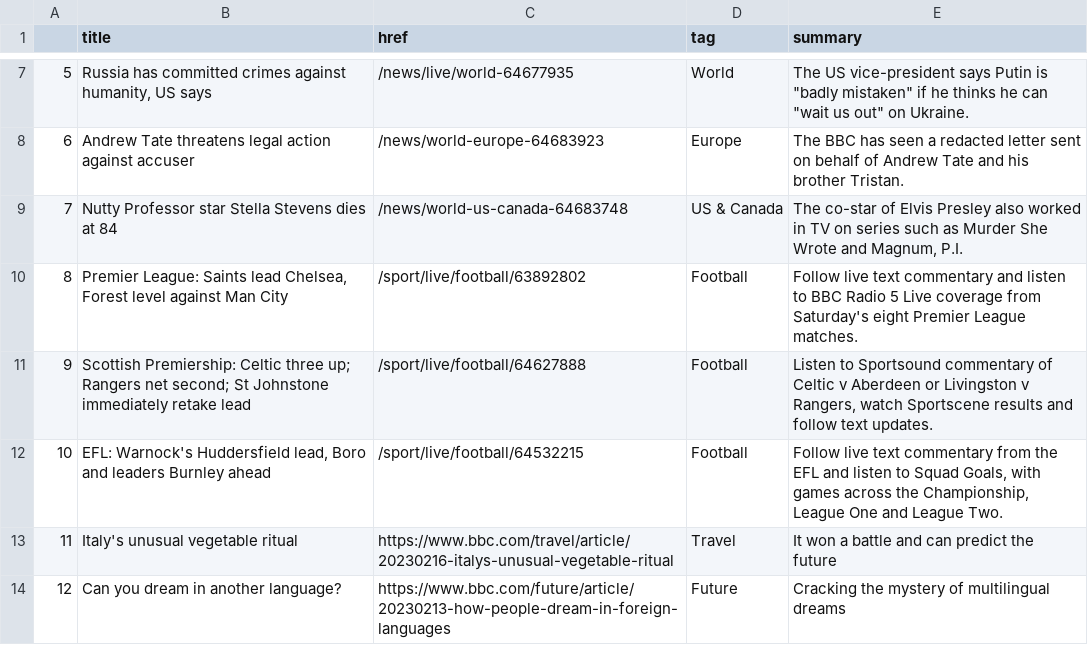
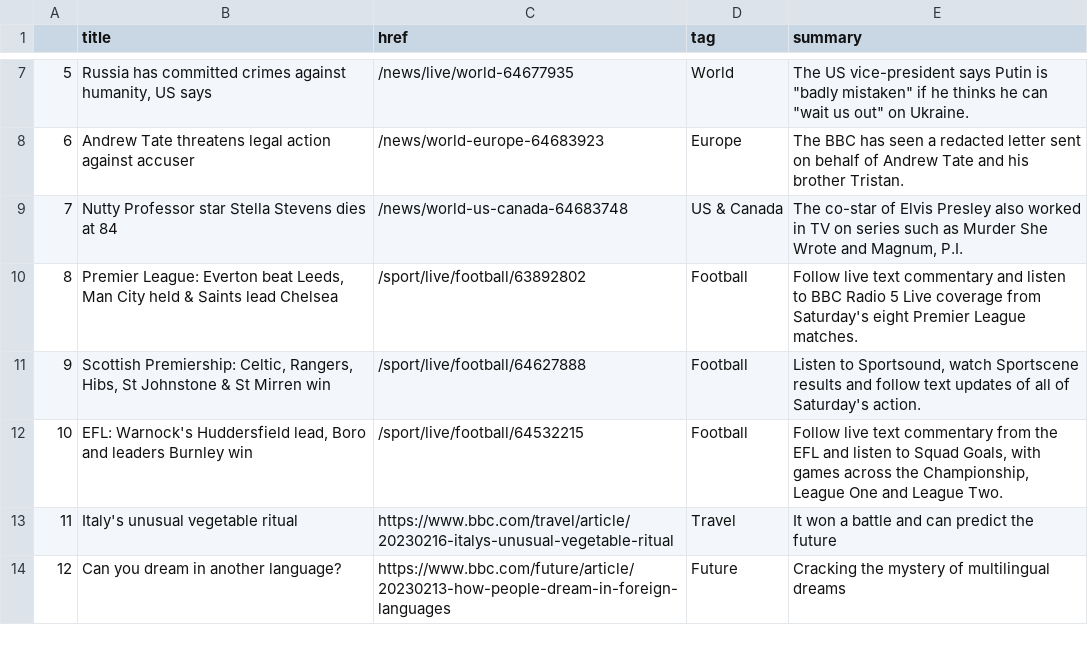
Before and after one commit to jjomalley/Auto-Scraper, a CSV file: bbc-headlines.csv, drawn as a sheet; only a part is shown, gaps mark what is left out.

```diff
--- a/bbc-headlines.csv
+++ b/bbc-headlines.csv
@@ -9,5 +9,5 @@
 7,Nutty Professor star Stella Stevens dies at 84,/news/world-us-canada-64683748,US & Canada,"The co-star of Elvis Presley also worked in TV on series such as Murder She Wrote and Magnum, P.I."
-8,"Premier League: Saints lead Chelsea, Forest level against Man City",/sport/live/football/63892802,Football,Follow live text commentary and listen to BBC Radio 5 Live coverage from Saturday's eight Premier League matches.
-9,Scottish Premiership: Celtic three up; Rangers net second; St Johnstone immediately retake lead,/sport/live/football/64627888,Football,"Listen to Sportsound commentary of Celtic v Aberdeen or Livingston v Rangers, watch Sportscene results and follow text updates."
-10,"EFL: Warnock's Huddersfield lead, Boro and leaders Burnley ahead",/sport/live/football/64532215,Football,"Follow live text commentary from the EFL and listen to Squad Goals, with games across the Championship, League One and League Two."
+8,"Premier League: Everton beat Leeds, Man City held & Saints lead Chelsea",/sport/live/football/63892802,Football,Follow live text commentary and listen to BBC Radio 5 Live coverage from Saturday's eight Premier League matches.
+9,"Scottish Premiership: Celtic, Rangers, Hibs, St Johnstone & St Mirren win",/sport/live/football/64627888,Football,"Listen to Sportsound, watch Sportscene results and follow text updates of all of Saturday's action."
+10,"EFL: Warnock's Huddersfield lead, Boro and leaders Burnley win",/sport/live/football/64532215,Football,"Follow live text commentary from the EFL and listen to Squad Goals, with games across the Championship, League One and League Two."
 11,Italy's unusual vegetable ritual,https://www.bbc.com/travel/article/20230216-italys-unusual-vegetable-ritual,Travel,It won a battle and can predict the future
```
